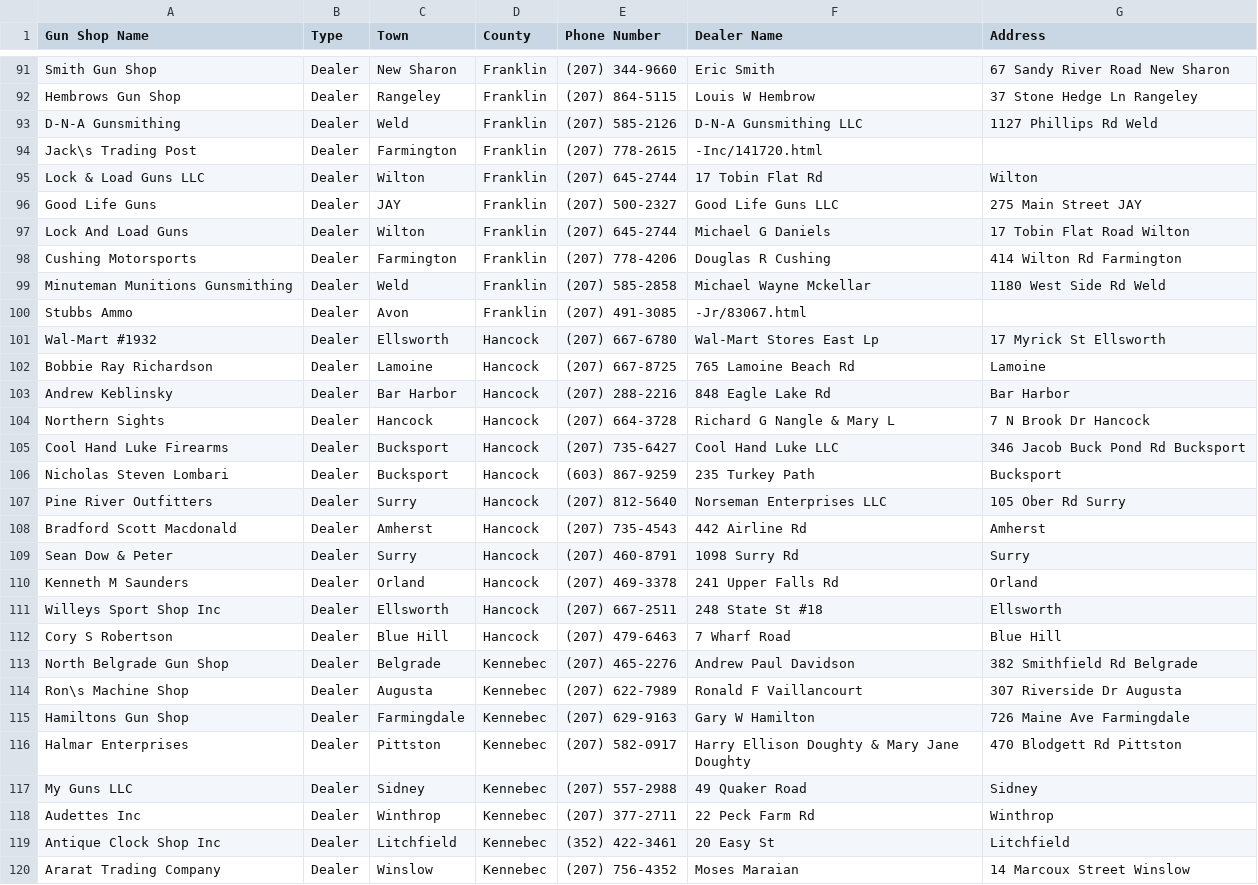
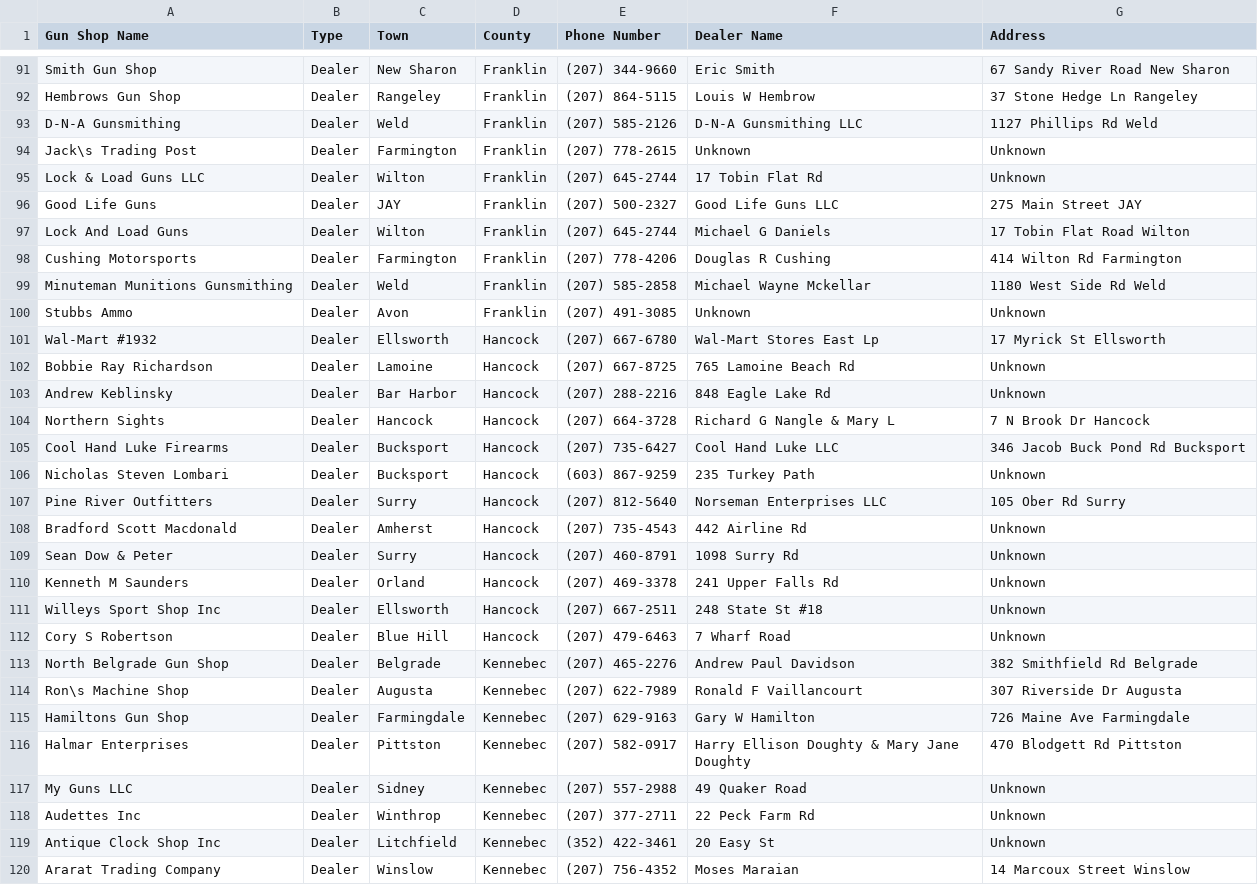
Before and after one commit to sam-way/Gun-Dealers-Per-County-in-ME, a CSV file: List of Maine Gun Dealers by County.csv, drawn as a sheet; only a part is shown, gaps mark what is left out; the diff covers the shown part only.

```diff
--- a/List of Maine Gun Dealers by County.csv
+++ b/List of Maine Gun Dealers by County.csv
@@ -93,4 +93,4 @@ Hembrows Gun Shop,Dealer,Rangeley,Franklin,(207) 864-5115,Louis W Hembrow,37 Sto
 D-N-A Gunsmithing,Dealer,Weld,Franklin,(207) 585-2126,D-N-A Gunsmithing LLC,1127 Phillips Rd Weld
-Jack\s Trading Post,Dealer,Farmington,Franklin,(207) 778-2615,-Inc/141720.html,
-Lock & Load Guns LLC,Dealer,Wilton,Franklin,(207) 645-2744,17 Tobin Flat Rd,Wilton
+Jack\s Trading Post,Dealer,Farmington,Franklin,(207) 778-2615,Unknown,Unknown
+Lock & Load Guns LLC,Dealer,Wilton,Franklin,(207) 645-2744,17 Tobin Flat Rd,Unknown
 Good Life Guns,Dealer,JAY,Franklin,(207) 500-2327,Good Life Guns LLC,275 Main Street JAY
@@ -99,15 +99,15 @@ Cushing Motorsports,Dealer,Farmington,Franklin,(207) 778-4206,Douglas R Cushing,
 Minuteman Munitions Gunsmithing,Dealer,Weld,Franklin,(207) 585-2858,Michael Wayne Mckellar,1180 West Side Rd Weld
-Stubbs Ammo,Dealer,Avon,Franklin,(207) 491-3085,-Jr/83067.html,
+Stubbs Ammo,Dealer,Avon,Franklin,(207) 491-3085,Unknown,Unknown
 Wal-Mart #1932,Dealer,Ellsworth,Hancock,(207) 667-6780,Wal-Mart Stores East Lp,17 Myrick St Ellsworth
-Bobbie Ray Richardson,Dealer,Lamoine,Hancock,(207) 667-8725,765 Lamoine Beach Rd,Lamoine
-Andrew Keblinsky,Dealer,Bar Harbor,Hancock,(207) 288-2216,848 Eagle Lake Rd,Bar Harbor
+Bobbie Ray Richardson,Dealer,Lamoine,Hancock,(207) 667-8725,765 Lamoine Beach Rd,Unknown
+Andrew Keblinsky,Dealer,Bar Harbor,Hancock,(207) 288-2216,848 Eagle Lake Rd,Unknown
 Northern Sights,Dealer,Hancock,Hancock,(207) 664-3728,Richard G Nangle & Mary L,7 N Brook Dr Hancock
 Cool Hand Luke Firearms,Dealer,Bucksport,Hancock,(207) 735-6427,Cool Hand Luke LLC,346 Jacob Buck Pond Rd Bucksport
-Nicholas Steven Lombari,Dealer,Bucksport,Hancock,(603) 867-9259,235 Turkey Path,Bucksport
+Nicholas Steven Lombari,Dealer,Bucksport,Hancock,(603) 867-9259,235 Turkey Path,Unknown
 Pine River Outfitters,Dealer,Surry,Hancock,(207) 812-5640,Norseman Enterprises LLC,105 Ober Rd Surry
-Bradford Scott Macdonald,Dealer,Amherst,Hancock,(207) 735-4543,442 Airline Rd,Amherst
-Sean Dow & Peter,Dealer,Surry,Hancock,(207) 460-8791,1098 Surry Rd,Surry
-Kenneth M Saunders,Dealer,Orland,Hancock,(207) 469-3378,241 Upper Falls Rd,Orland
-Willeys Sport Shop Inc,Dealer,Ellsworth,Hancock,(207) 667-2511,248 State St #18,Ellsworth
-Cory S Robertson,Dealer,Blue Hill,Hancock,(207) 479-6463,7 Wharf Road,Blue Hill
+Bradford Scott Macdonald,Dealer,Amherst,Hancock,(207) 735-4543,442 Airline Rd,Unknown
+Sean Dow & Peter,Dealer,Surry,Hancock,(207) 460-8791,1098 Surry Rd,Unknown
+Kenneth M Saunders,Dealer,Orland,Hancock,(207) 469-3378,241 Upper Falls Rd,Unknown
+Willeys Sport Shop Inc,Dealer,Ellsworth,Hancock,(207) 667-2511,248 State St #18,Unknown
+Cory S Robertson,Dealer,Blue Hill,Hancock,(207) 479-6463,7 Wharf Road,Unknown
 North Belgrade Gun Shop,Dealer,Belgrade,Kennebec,(207) 465-2276,Andrew Paul Davidson,382 Smithfield Rd Belgrade
@@ -116,5 +116,5 @@ Hamiltons Gun Shop,Dealer,Farmingdale,Kennebec,(207) 629-9163,Gary W Hamilton,72
 Halmar Enterprises,Dealer,Pittston,Kennebec,(207) 582-0917,Harry Ellison Doughty & Mary Jane Doughty,470 Blodgett Rd Pittston
-My Guns LLC,Dealer,Sidney,Kennebec,(207) 557-2988,49 Quaker Road,Sidney
-Audettes Inc,Dealer,Winthrop,Kennebec,(207) 377-2711,22 Peck Farm Rd,Winthrop
-Antique Clock Shop Inc,Dealer,Litchfield,Kennebec,(352) 422-3461,20 Easy St,Litchfield
+My Guns LLC,Dealer,Sidney,Kennebec,(207) 557-2988,49 Quaker Road,Unknown
+Audettes Inc,Dealer,Winthrop,Kennebec,(207) 377-2711,22 Peck Farm Rd,Unknown
+Antique Clock Shop Inc,Dealer,Litchfield,Kennebec,(352) 422-3461,20 Easy St,Unknown
 Ararat Trading Company,Dealer,Winslow,Kennebec,(207) 756-4352,Moses Maraian,14 Marcoux Street Winslow
```
Also changed, not shown: 178 edited cells elsewhere in this file, 1 other file.
